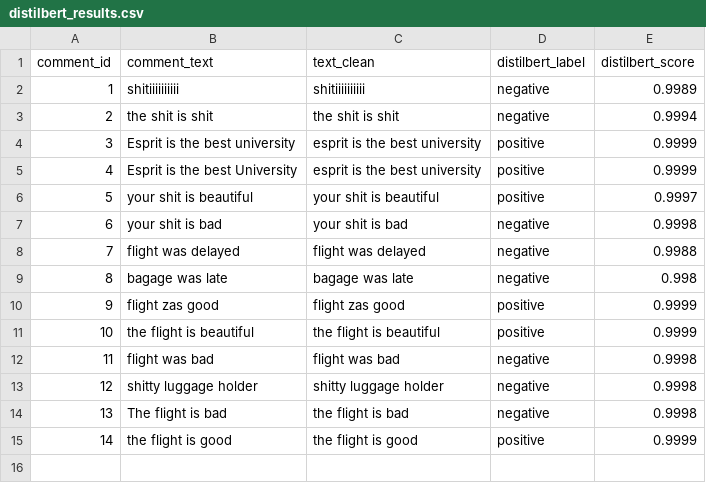
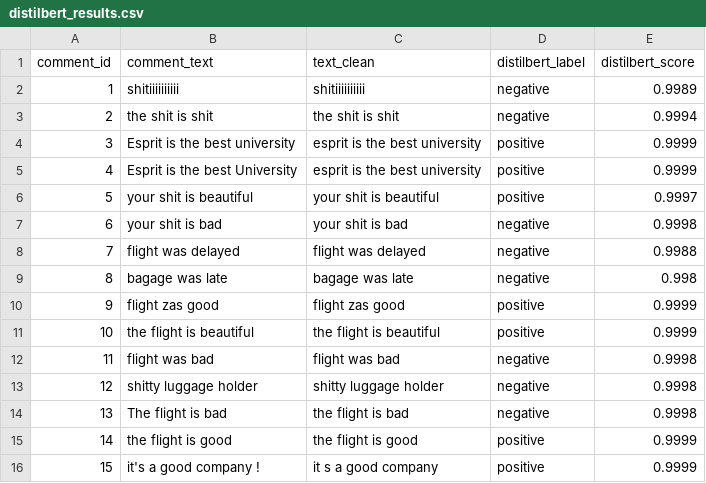
Before and after one commit to Mnaffeti/mission-app, a CSV file: python-API/nlp-reviews/distilbert_results.csv, drawn as a sheet; the diff names each change by its address in the sheet, - before the commit and + after, or states it on an @@ line.

```diff
--- a/python-API/nlp-reviews/distilbert_results.csv
+++ b/python-API/nlp-reviews/distilbert_results.csv
+row 16: 15 | it's a good company ! | it s a good company | positive | 0.9999
```
Also changed, not shown: 2 other files.
